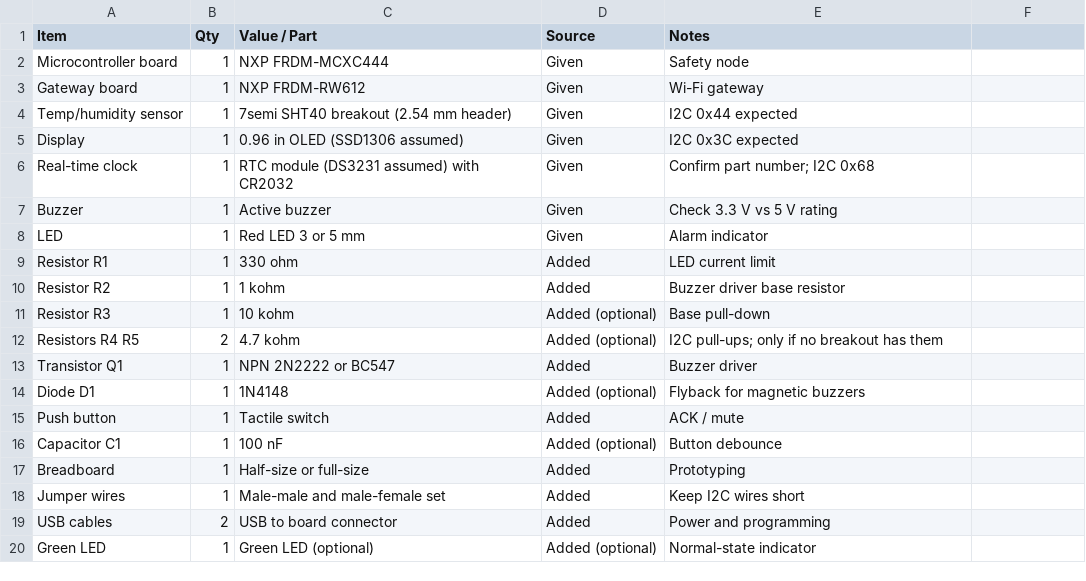
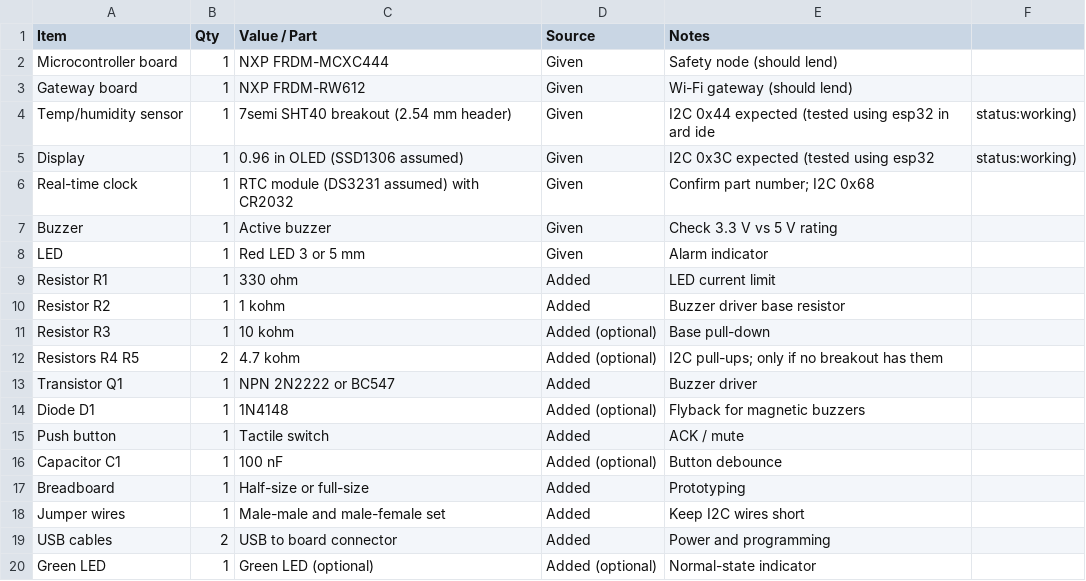
Before and after one commit to may13-o/medicine-cold-storage-monitor, a CSV file: medicine-cold-storage-monitor/hardware/bom.csv, drawn as a sheet.

```diff
--- a/medicine-cold-storage-monitor/hardware/bom.csv
+++ b/medicine-cold-storage-monitor/hardware/bom.csv
@@ -1,6 +1,6 @@
 Item,Qty,Value / Part,Source,Notes
-Microcontroller board,1,NXP FRDM-MCXC444,Given,Safety node
-Gateway board,1,NXP FRDM-RW612,Given,Wi-Fi gateway
-Temp/humidity sensor,1,7semi SHT40 breakout (2.54 mm header),Given,I2C 0x44 expected
-Display,1,0.96 in OLED (SSD1306 assumed),Given,I2C 0x3C expected
+Microcontroller board,1,NXP FRDM-MCXC444,Given,Safety node (should lend)
+Gateway board,1,NXP FRDM-RW612,Given,Wi-Fi gateway (should lend)
+Temp/humidity sensor,1,7semi SHT40 breakout (2.54 mm header),Given,I2C 0x44 expected (tested using esp32 in ard ide,status:working)
+Display,1,0.96 in OLED (SSD1306 assumed),Given,I2C 0x3C expected (tested using esp32 , status:working)
 Real-time clock,1,RTC module (DS3231 assumed) with CR2032,Given,Confirm part number; I2C 0x68
```
Also changed, not shown: 3 other files.
